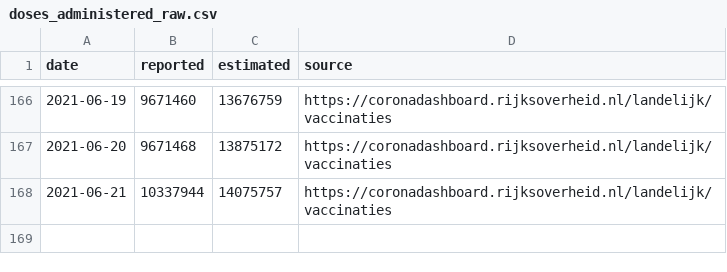
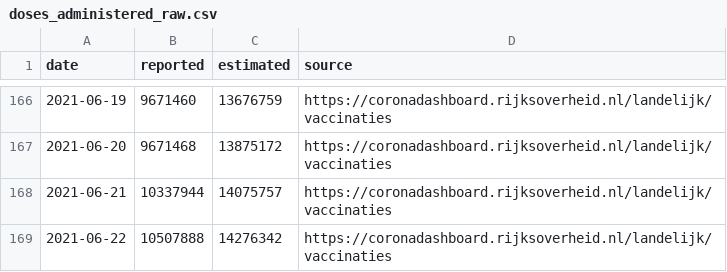
Before and after one commit to Sikerdebaard/netherlands-vaccinations-scraper, a CSV file: augmented/doses_administered_raw.csv, drawn as a sheet; only a part is shown, gaps mark what is left out; the diff names each change by its address in the sheet, - before the commit and + after, or states it on an @@ line.

```diff
--- a/augmented/doses_administered_raw.csv
+++ b/augmented/doses_administered_raw.csv
+row 169: 2021-06-22 | 10507888 | 14276342 | https://coronadashboard.rijksoverheid.nl/landelijk/vaccinaties
```
Also changed, not shown: vaccine_administered_doctors.csv, vaccine_administered_ggd.csv, 3 other files.
